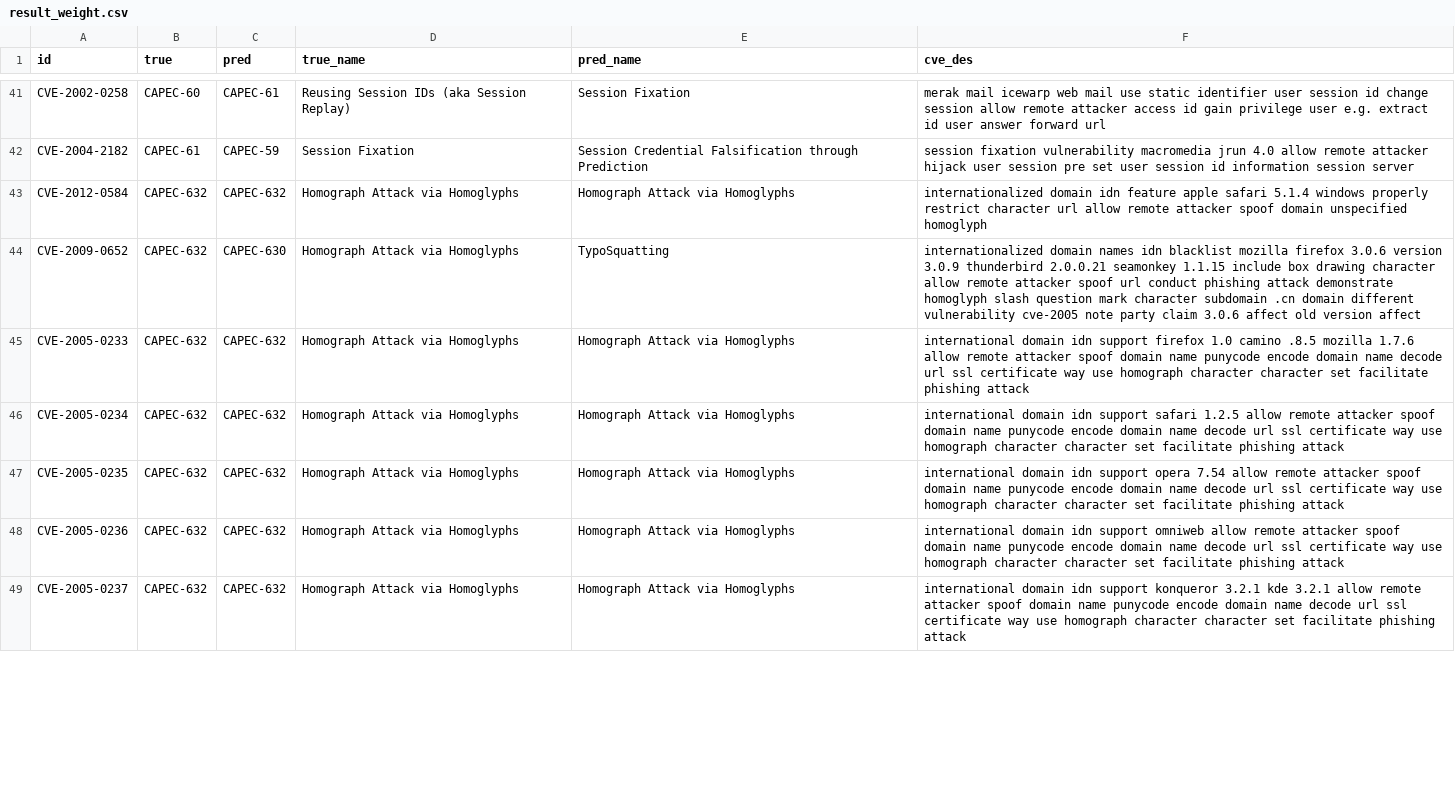
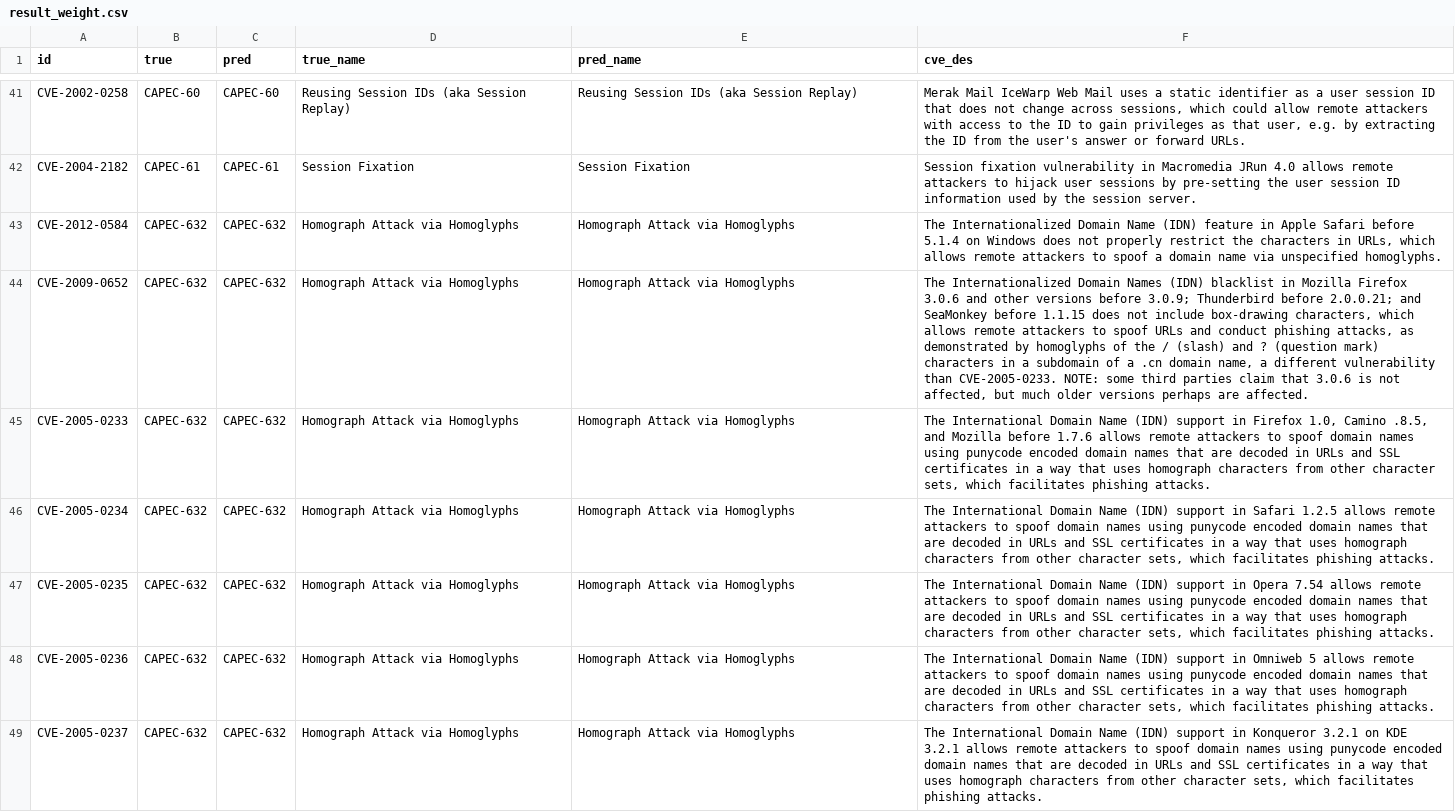
Before and after one commit to Kuromesi/Py4CSKG, a CSV file: myData/learning/CVE2CAPEC/result_weight.csv, drawn as a sheet; only a part is shown, gaps mark what is left out; the diff covers the shown part only; the diff names each change by its address in the sheet, - before the commit and + after, or states it on an @@ line.

```diff
--- a/myData/learning/CVE2CAPEC/result_weight.csv
+++ b/myData/learning/CVE2CAPEC/result_weight.csv
-C41 (pred): CAPEC-61
+C41 (pred): CAPEC-60
-E41 (pred_name): Session Fixation
+E41 (pred_name): Reusing Session IDs (aka Session Replay)
-F41 (cve_des): merak mail icewarp web mail use static identifier user session id change session allow remote attacker access id gain privilege user e.g. extract id user answer forward url
+F41 (cve_des): Merak Mail IceWarp Web Mail uses a static identifier as a user session ID that does not change across sessions, which could allow remote attackers with access to the ID to gain privileges as that user, e.g. by extracting the ID from the user's answer or forward URLs.
-C42 (pred): CAPEC-59
+C42 (pred): CAPEC-61
-E42 (pred_name): Session Credential Falsification through Prediction
+E42 (pred_name): Session Fixation
-F42 (cve_des): session fixation vulnerability macromedia jrun 4.0 allow remote attacker hijack user session pre set user session id information session server
+F42 (cve_des): Session fixation vulnerability in Macromedia JRun 4.0 allows remote attackers to hijack user sessions by pre-setting the user session ID information used by the session server.
-F43 (cve_des): internationalized domain idn feature apple safari 5.1.4 windows properly restrict character url allow remote attacker spoof domain unspecified homoglyph
+F43 (cve_des): The Internationalized Domain Name (IDN) feature in Apple Safari before 5.1.4 on Windows does not properly restrict the characters in URLs, which allows remote attackers to spoof a domain name via unspecified homoglyphs.
-C44 (pred): CAPEC-630
+C44 (pred): CAPEC-632
-E44 (pred_name): TypoSquatting
+E44 (pred_name): Homograph Attack via Homoglyphs
-F44 (cve_des): internationalized domain names idn blacklist mozilla firefox 3.0.6 version 3.0.9 thunderbird 2.0.0.21 seamonkey 1.1.15 include box drawing character allow remote attacker spoof url conduct phishing attack demonstrate homoglyph slash question mark character subdomain .cn domain different vulnerability cve-2005 note party claim 3.0.6 affect old version affect
+F44 (cve_des): The Internationalized Domain Names (IDN) blacklist in Mozilla Firefox 3.0.6 and other versions before 3.0.9; Thunderbird before 2.0.0.21; and SeaMonkey before 1.1.15 does not include box-drawing characters, which allows remote attackers to spoof URLs and conduct phishing attacks, as demonstrated by homoglyphs of the / (slash) and ? (question mark) characters in a subdomain of a .cn domain name, a different vulnerability than CVE-2005-0233. NOTE: some third parties claim that 3.0.6 is not affected, but much older versions perhaps are affected.
-F45 (cve_des): international domain idn support firefox 1.0 camino .8.5 mozilla 1.7.6 allow remote attacker spoof domain name punycode encode domain name decode url ssl certificate way use homograph character character set facilitate phishing attack
+F45 (cve_des): The International Domain Name (IDN) support in Firefox 1.0, Camino .8.5, and Mozilla before 1.7.6 allows remote attackers to spoof domain names using punycode encoded domain names that are decoded in URLs and SSL certificates in a way that uses homograph characters from other character sets, which facilitates phishing attacks.
-F46 (cve_des): international domain idn support safari 1.2.5 allow remote attacker spoof domain name punycode encode domain name decode url ssl certificate way use homograph character character set facilitate phishing attack
+F46 (cve_des): The International Domain Name (IDN) support in Safari 1.2.5 allows remote attackers to spoof domain names using punycode encoded domain names that are decoded in URLs and SSL certificates in a way that uses homograph characters from other character sets, which facilitates phishing attacks.
-F47 (cve_des): international domain idn support opera 7.54 allow remote attacker spoof domain name punycode encode domain name decode url ssl certificate way use homograph character character set facilitate phishing attack
+F47 (cve_des): The International Domain Name (IDN) support in Opera 7.54 allows remote attackers to spoof domain names using punycode encoded domain names that are decoded in URLs and SSL certificates in a way that uses homograph characters from other character sets, which facilitates phishing attacks.
-F48 (cve_des): international domain idn support omniweb allow remote attacker spoof domain name punycode encode domain name decode url ssl certificate way use homograph character character set facilitate phishing attack
+F48 (cve_des): The International Domain Name (IDN) support in Omniweb 5 allows remote attackers to spoof domain names using punycode encoded domain names that are decoded in URLs and SSL certificates in a way that uses homograph characters from other character sets, which facilitates phishing attacks.
-F49 (cve_des): international domain idn support konqueror 3.2.1 kde 3.2.1 allow remote attacker spoof domain name punycode encode domain name decode url ssl certificate way use homograph character character set facilitate phishing attack
+F49 (cve_des): The International Domain Name (IDN) support in Konqueror 3.2.1 on KDE 3.2.1 allows remote attackers to spoof domain names using punycode encoded domain names that are decoded in URLs and SSL certificates in a way that uses homograph characters from other character sets, which facilitates phishing attacks.
```
Also changed, not shown: 104 edited cells elsewhere in this file, 2 other files.
